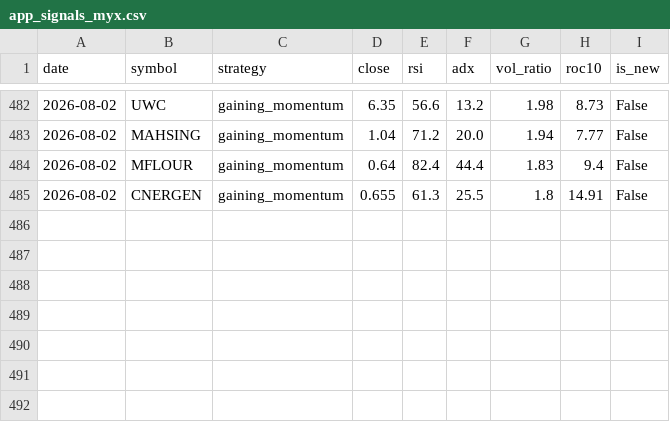
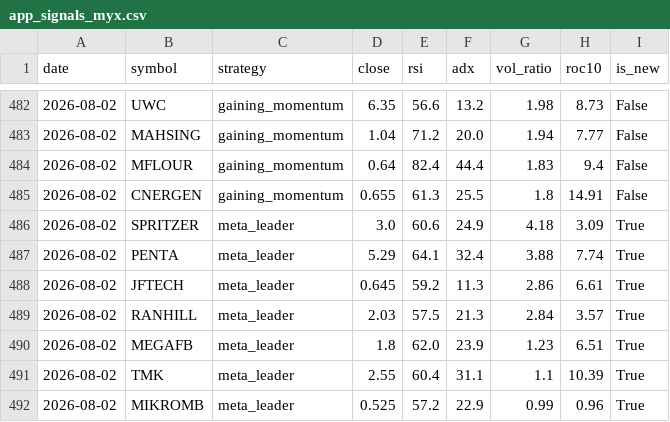
Before and after one commit to yankhaing-cmyk/BursaMusangKing_App, a CSV file: app_signals_myx.csv, drawn as a sheet; only a part is shown, gaps mark what is left out; the diff names each change by its address in the sheet, - before the commit and + after, or states it on an @@ line.

```diff
--- a/app_signals_myx.csv
+++ b/app_signals_myx.csv
+row 486: 2026-08-02 | SPRITZER | meta_leader | 3.0 | 60.6 | 24.9 | 4.18 | 3.09 | True
+row 487: 2026-08-02 | PENTA | meta_leader | 5.29 | 64.1 | 32.4 | 3.88 | 7.74 | True
+row 488: 2026-08-02 | JFTECH | meta_leader | 0.645 | 59.2 | 11.3 | 2.86 | 6.61 | True
+row 489: 2026-08-02 | RANHILL | meta_leader | 2.03 | 57.5 | 21.3 | 2.84 | 3.57 | True
+row 490: 2026-08-02 | MEGAFB | meta_leader | 1.8 | 62.0 | 23.9 | 1.23 | 6.51 | True
+row 491: 2026-08-02 | TMK | meta_leader | 2.55 | 60.4 | 31.1 | 1.1 | 10.39 | True
+row 492: 2026-08-02 | MIKROMB | meta_leader | 0.525 | 57.2 | 22.9 | 0.99 | 0.96 | True
```
